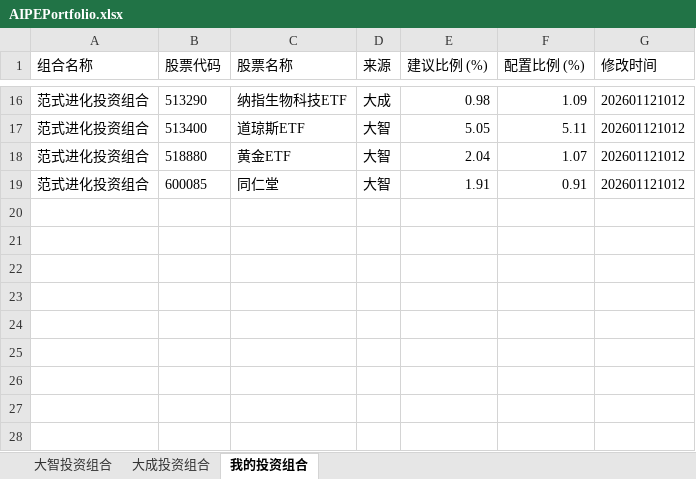
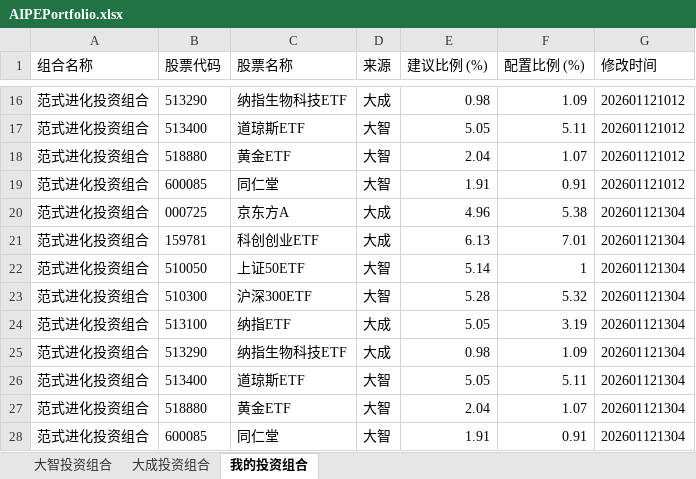
Before and after one commit to digital-era/AIPEPortfolioTracker, an Excel workbook: data/AIPEPortfolio.xlsx, sheet 我的投资组合, drawn as a sheet; only a part is shown, gaps mark what is left out; values as stored, in another font and other column widths than the file's, no borders; the diff names each change by its address in the sheet, - before the commit and + after, or states it on an @@ line.

```diff
--- a/data/AIPEPortfolio.xlsx (sheet 我的投资组合)
+++ b/data/AIPEPortfolio.xlsx (sheet 我的投资组合)
+row 20: 范式进化投资组合 | 000725 | 京东方A | 大成 | 4.96 | 5.38 | 202601121304
+row 21: 范式进化投资组合 | 159781 | 科创创业ETF | 大成 | 6.13 | 7.01 | 202601121304
+row 22: 范式进化投资组合 | 510050 | 上证50ETF | 大智 | 5.14 | 1 | 202601121304
+row 23: 范式进化投资组合 | 510300 | 沪深300ETF | 大智 | 5.28 | 5.32 | 202601121304
+row 24: 范式进化投资组合 | 513100 | 纳指ETF | 大成 | 5.05 | 3.19 | 202601121304
+row 25: 范式进化投资组合 | 513290 | 纳指生物科技ETF | 大成 | 0.98 | 1.09 | 202601121304
+row 26: 范式进化投资组合 | 513400 | 道琼斯ETF | 大智 | 5.05 | 5.11 | 202601121304
+row 27: 范式进化投资组合 | 518880 | 黄金ETF | 大智 | 2.04 | 1.07 | 202601121304
+row 28: 范式进化投资组合 | 600085 | 同仁堂 | 大智 | 1.91 | 0.91 | 202601121304
```
Also changed, not shown: sheet 大成投资组合, sheet 大智投资组合.
